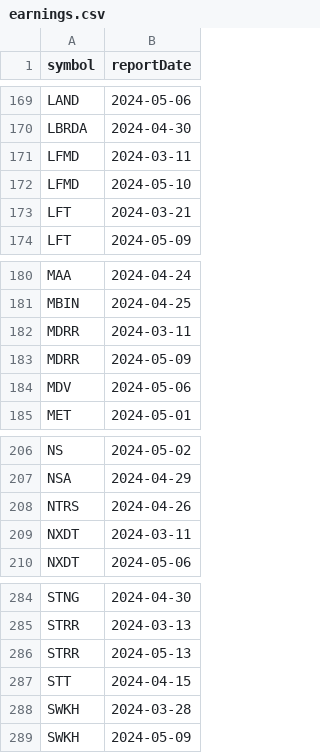
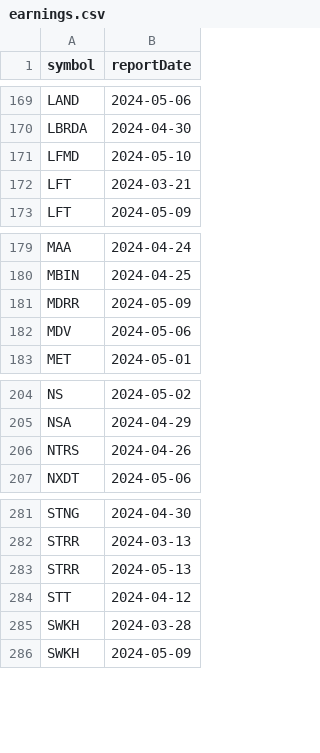
Before and after one commit to arraykov/Dashboard, a CSV file: src/files/earnings.csv, drawn as a sheet; only a part is shown, gaps mark what is left out.

```diff
--- a/src/files/earnings.csv
+++ b/src/files/earnings.csv
@@ -170,3 +170,2 @@ LAND,2024-05-06
 LBRDA,2024-04-30
-LFMD,2024-03-11
 LFMD,2024-05-10
@@ -181,3 +180,2 @@ MAA,2024-04-24
 MBIN,2024-04-25
-MDRR,2024-03-11
 MDRR,2024-05-09
@@ -208,3 +206,2 @@ NSA,2024-04-29
 NTRS,2024-04-26
-NXDT,2024-03-11
 NXDT,2024-05-06
@@ -286,3 +283,3 @@ STRR,2024-03-13
 STRR,2024-05-13
-STT,2024-04-15
+STT,2024-04-12
 SWKH,2024-03-28
```
Also changed, not shown: src/files/dividends_grouped_This Week.csv, 1 other file.
